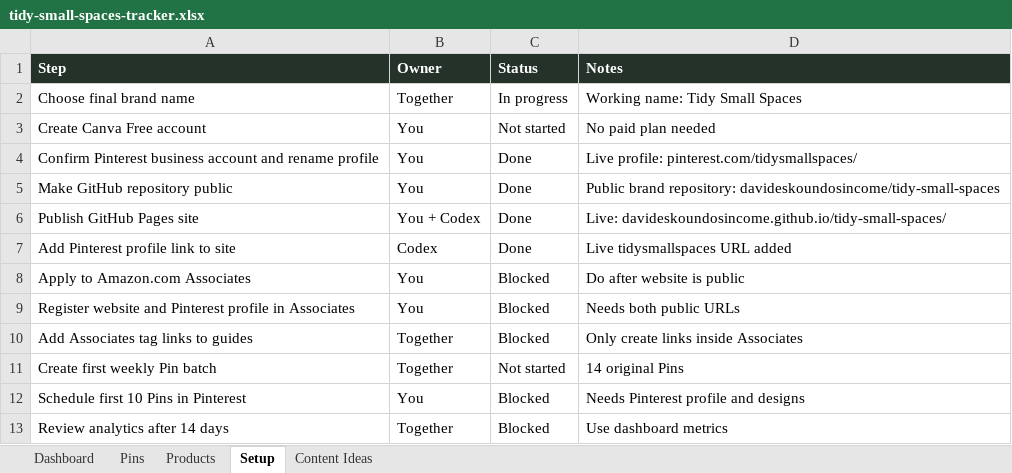
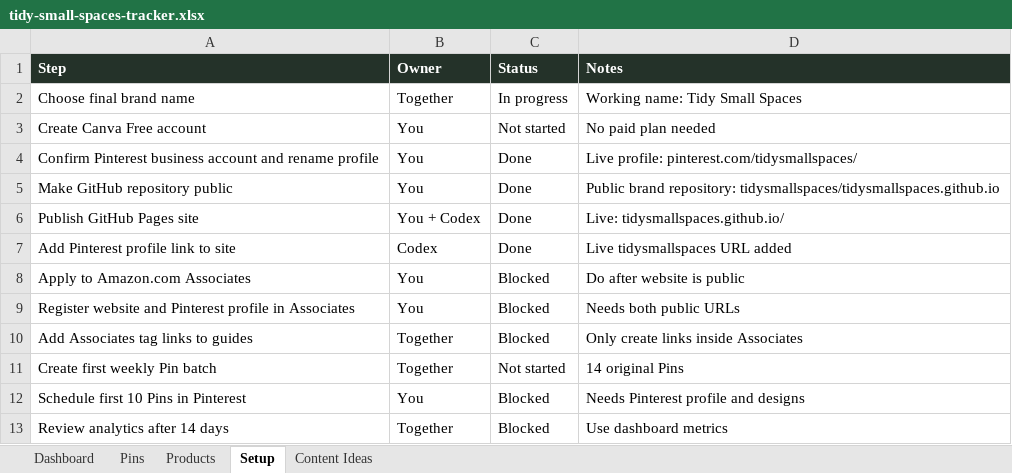
Before and after one commit to tidysmallspaces/tidysmallspaces.github.io, an Excel workbook: outputs/tidy-small-spaces-tracker.xlsx, sheet Setup, drawn as a sheet; values as stored, in another font and other column widths than the file's, no borders; table styles not drawn; the diff names each change by its address in the sheet, - before the commit and + after, or states it on an @@ line.

Commit message:
Use clean Tidy Small Spaces website URL

```diff
--- a/outputs/tidy-small-spaces-tracker.xlsx (sheet Setup)
+++ b/outputs/tidy-small-spaces-tracker.xlsx (sheet Setup)
-D5 (Notes): …brand repository: davideskoundosincome/tidy-small-spaces
+D5 (Notes): …brand repository: tidysmallspaces/tidysmallspaces.github.io
-D6 (Notes): Live: davideskoundosincome.github.io/tidy-small-spaces/
+D6 (Notes): Live: tidysmallspaces.github.io/
```
Also changed, not shown: charts or pictures, 6 other files.
